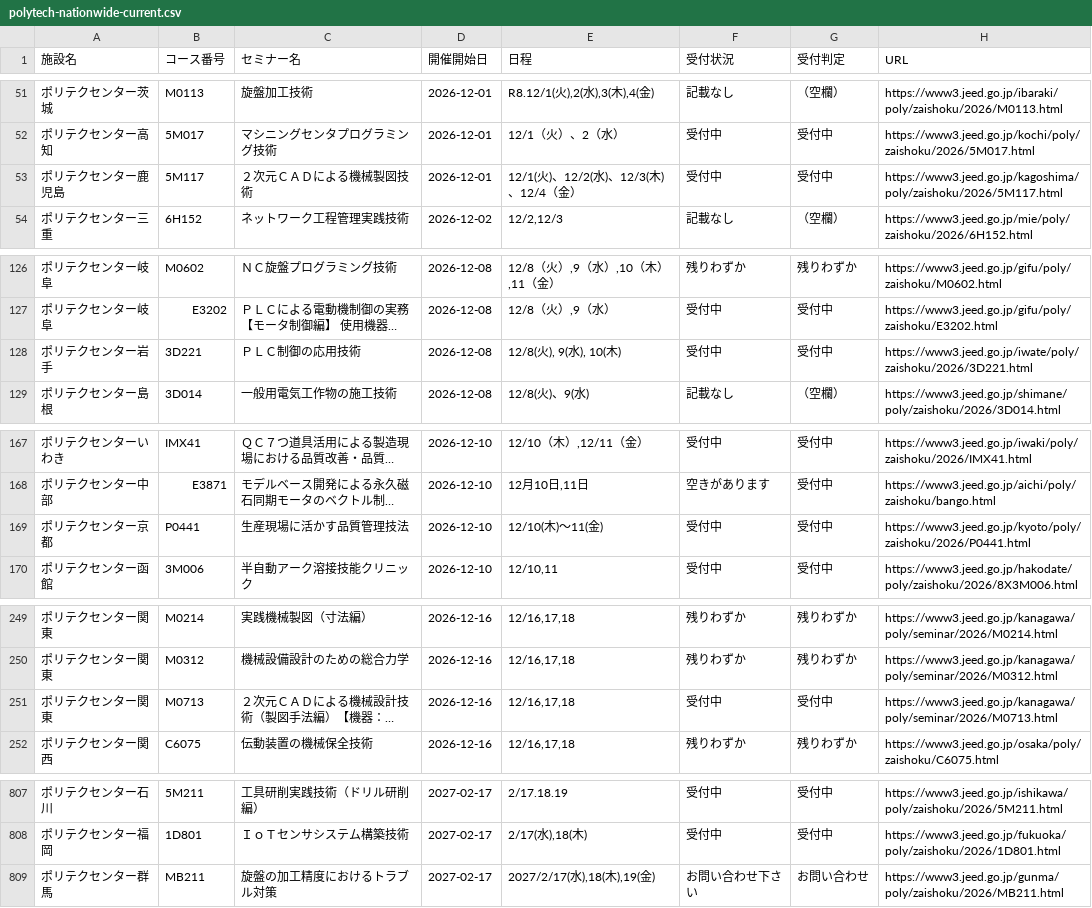
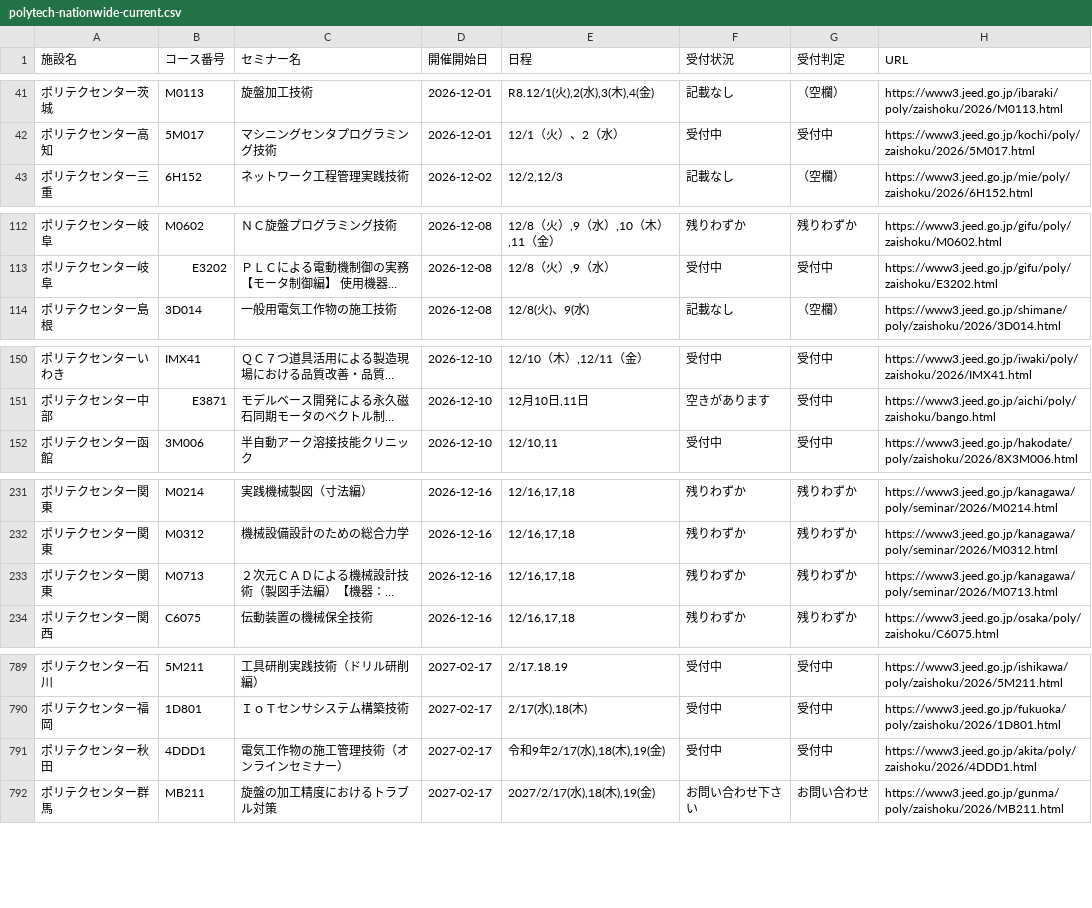
Before and after one commit to es-worktools/jnet21-rss, a CSV file: polytech-nationwide-current.csv, drawn as a sheet; only a part is shown, gaps mark what is left out; long unchanged cells end in …; removed rows and columns are numbered as before the commit, all else as after; the diff covers the shown part only; the diff names each change by its address in the sheet, - before the commit and + after, or states it on an @@ line.

```diff
--- a/polytech-nationwide-current.csv
+++ b/polytech-nationwide-current.csv
-row 53: ポリテクセンター鹿児島 | 5M117 | ２次元ＣＡＤによる機械製図技術 | 2026-12-01 | 12/1(火)、12/2(水)、12/3(木)、12/4（金） | 受付中 | 受付中 | https://www3.jeed.go.jp/kagoshima/poly/zaishoku/2026/5M117.html
-row 128: ポリテクセンター岩手 | 3D221 | ＰＬＣ制御の応用技術 | 2026-12-08 | 12/8(火), 9(水), 10(木) | 受付中 | 受付中 | https://www3.jeed.go.jp/iwate/poly/zaishoku/2026/3D221.html
-row 169: ポリテクセンター京都 | P0441 | 生産現場に活かす品質管理技法 | 2026-12-10 | 12/10(木)～11(金) | 受付中 | 受付中 | https://www3.jeed.go.jp/kyoto/poly/zaishoku/2026/P0441.html
-F233 (受付状況): 受付中
+F233 (受付状況): 残りわずか
-G233 (受付判定): 受付中
+G233 (受付判定): 残りわずか
+row 791: ポリテクセンター秋田 | 4DDD1 | 電気工作物の施工管理技術（オンラインセミナー） | 2027-02-17 | 令和9年2/17(水),18(木),19(金) | 受付中 | 受付中 | https://www3.jeed.go.jp/akita/poly/zaishoku/2026/4DDD1.html
```
Also changed, not shown: 15 removed rows elsewhere in this file, 2 other files.
